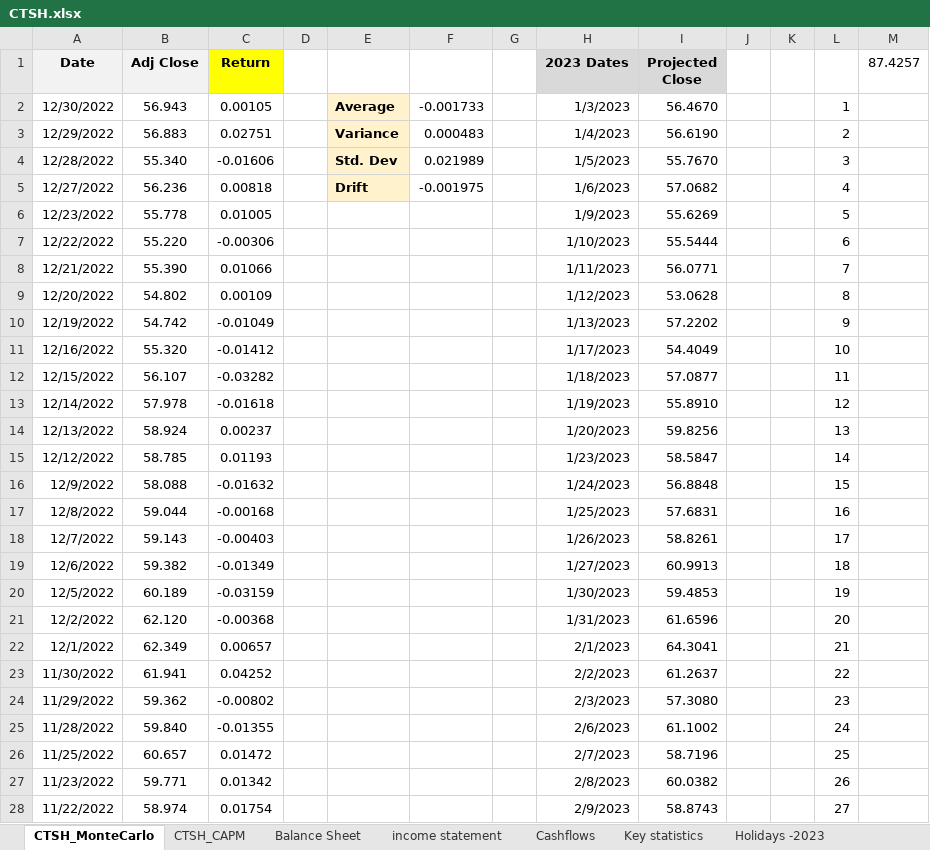
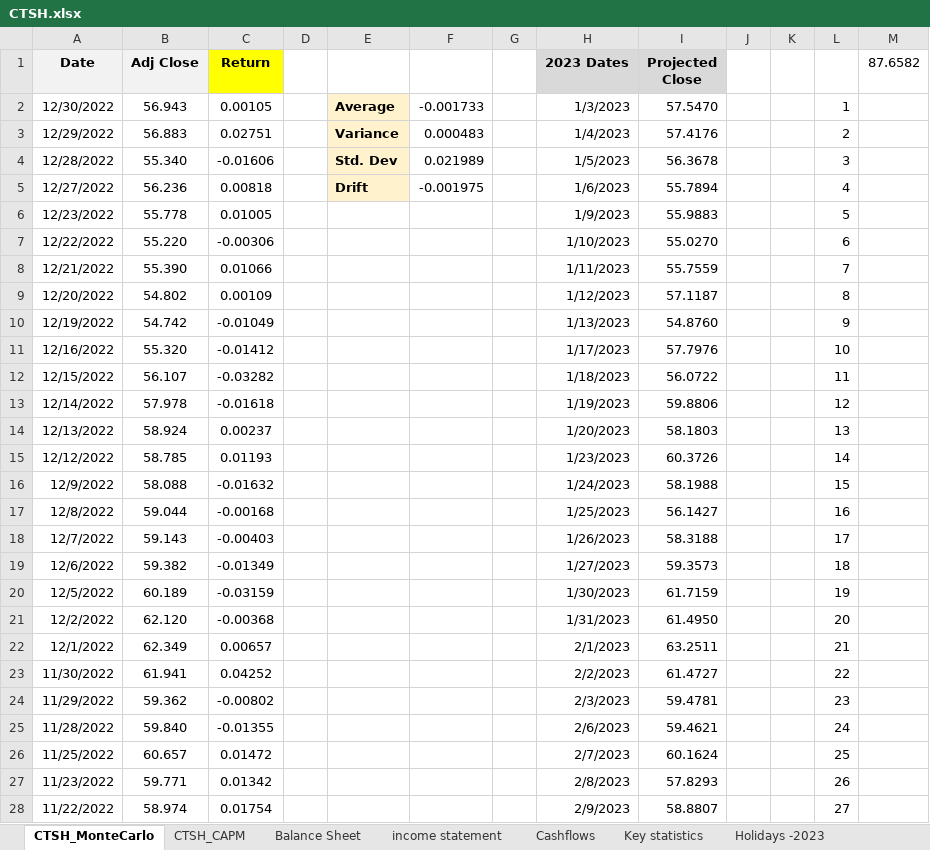
Before and after one commit to JayrajRadadiya/Capstone-Project, an Excel workbook: 00_Financial project/CTSH.xlsx, sheet CTSH_MonteCarlo, drawn as a sheet; only a part is shown; values as stored, in another font and other column widths than the file's, no borders; the diff covers the shown part only; the diff names each change by its address in the sheet, - before the commit and + after, or states it on an @@ line.

```diff
--- a/00_Financial project/CTSH.xlsx (sheet CTSH_MonteCarlo)
+++ b/00_Financial project/CTSH.xlsx (sheet CTSH_MonteCarlo)
-M1: 87.4257
+M1: 87.6582
-I2 (Projected Close): 56.4670
+I2 (Projected Close): 57.5470
-I3 (Projected Close): 56.6190
+I3 (Projected Close): 57.4176
-I4 (Projected Close): 55.7670
+I4 (Projected Close): 56.3678
-I5 (Projected Close): 57.0682
+I5 (Projected Close): 55.7894
-I6 (Projected Close): 55.6269
+I6 (Projected Close): 55.9883
-I7 (Projected Close): 55.5444
+I7 (Projected Close): 55.0270
-I8 (Projected Close): 56.0771
+I8 (Projected Close): 55.7559
-I9 (Projected Close): 53.0628
+I9 (Projected Close): 57.1187
-I10 (Projected Close): 57.2202
+I10 (Projected Close): 54.8760
-I11 (Projected Close): 54.4049
+I11 (Projected Close): 57.7976
-I12 (Projected Close): 57.0877
+I12 (Projected Close): 56.0722
-I13 (Projected Close): 55.8910
+I13 (Projected Close): 59.8806
-I14 (Projected Close): 59.8256
+I14 (Projected Close): 58.1803
-I15 (Projected Close): 58.5847
+I15 (Projected Close): 60.3726
-I16 (Projected Close): 56.8848
+I16 (Projected Close): 58.1988
-I17 (Projected Close): 57.6831
+I17 (Projected Close): 56.1427
-I18 (Projected Close): 58.8261
+I18 (Projected Close): 58.3188
-I19 (Projected Close): 60.9913
+I19 (Projected Close): 59.3573
-I20 (Projected Close): 59.4853
+I20 (Projected Close): 61.7159
-I21 (Projected Close): 61.6596
+I21 (Projected Close): 61.4950
-I22 (Projected Close): 64.3041
+I22 (Projected Close): 63.2511
-I23 (Projected Close): 61.2637
+I23 (Projected Close): 61.4727
-I24 (Projected Close): 57.3080
+I24 (Projected Close): 59.4781
-I25 (Projected Close): 61.1002
+I25 (Projected Close): 59.4621
-I26 (Projected Close): 58.7196
+I26 (Projected Close): 60.1624
-I27 (Projected Close): 60.0382
+I27 (Projected Close): 57.8293
-I28 (Projected Close): 58.8743
+I28 (Projected Close): 58.8807
```
Also changed, not shown: 224 edited cells elsewhere in this sheet, 1 other file.
